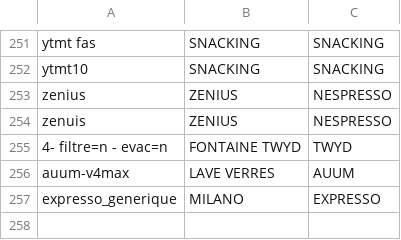
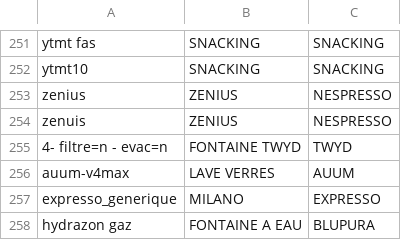
Before and after one commit to CebrailEVS/dbt_transform, a CSV file: data/reference_data/yuman/ref_yuman__machine_clean.csv, drawn as a sheet; only a part is shown, gaps mark what is left out; the diff names each change by its address in the sheet, - before the commit and + after, or states it on an @@ line.

Commit message:
feat: ajout hydrazon gaz ref machine clean yuman

```diff
--- a/data/reference_data/yuman/ref_yuman__machine_clean.csv
+++ b/data/reference_data/yuman/ref_yuman__machine_clean.csv
+row 258: hydrazon gaz | FONTAINE A EAU | BLUPURA
```
